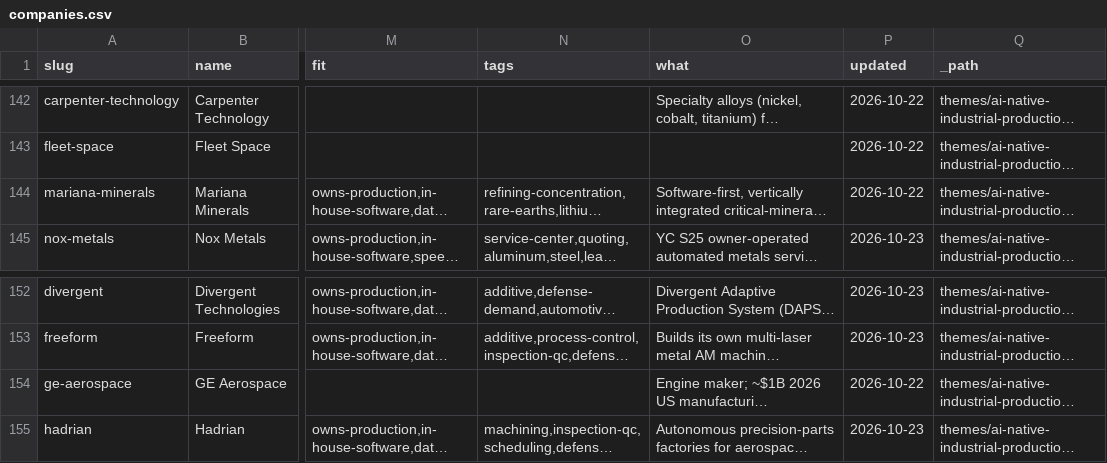
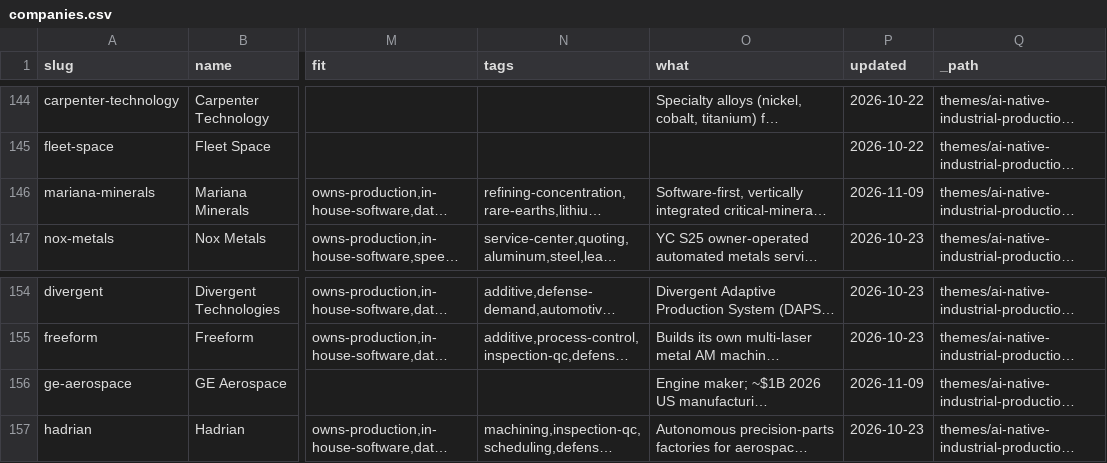
Before and after one commit to lillycordover14/spc-research, a CSV file: themes/ai-native-industrial-production/index/companies.csv, drawn as a sheet; only a part is shown, gaps mark what is left out; long unchanged cells end in …; addresses are those after the commit; the diff covers the shown part only; the diff names each change by its address in the sheet, - before the commit and + after, or states it on an @@ line.

```diff
--- a/themes/ai-native-industrial-production/index/companies.csv
+++ b/themes/ai-native-industrial-production/index/companies.csv
-P146 (updated): 2026-10-22
+P146 (updated): 2026-11-09
-P156 (updated): 2026-10-22
+P156 (updated): 2026-11-09
```
Also changed, not shown: 2 added rows and 6 edited cells elsewhere in this file, 29 other files.
